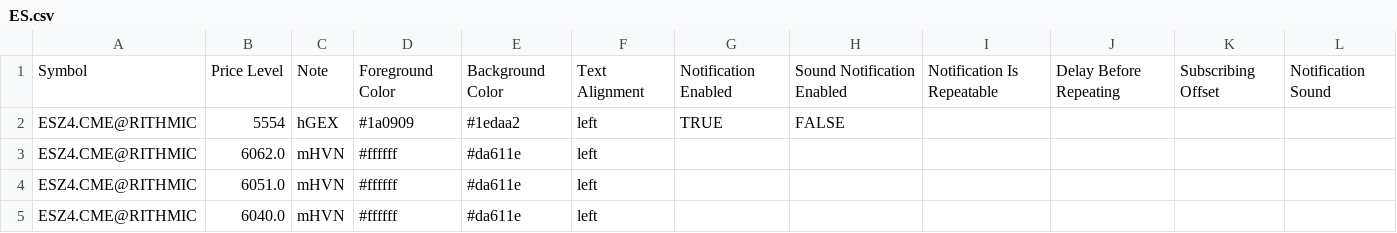
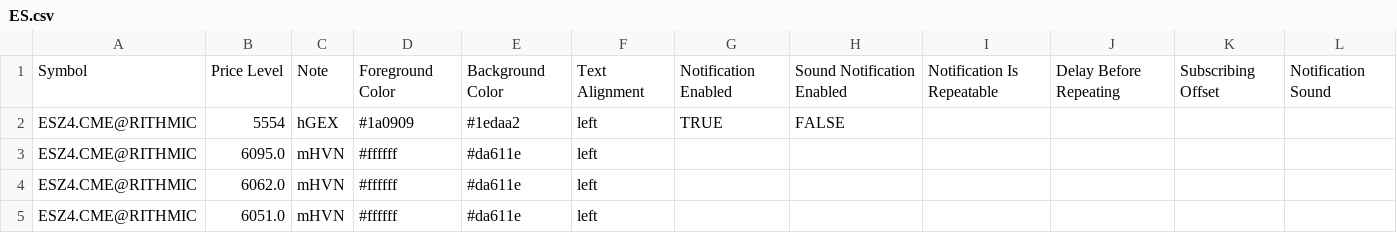
Before and after one commit to snowiesuet/Cloud-notes, a CSV file: ES.csv, drawn as a sheet; only a part is shown; the shorter side is filled out with more unchanged rows; the diff names each change by its address in the sheet, - before the commit and + after, or states it on an @@ line.

Commit message:
Update ES.csv

```diff
--- a/ES.csv
+++ b/ES.csv
+row 3: ESZ4.CME@RITHMIC | 6095.0 | mHVN | #ffffff | #da611e | left
```
